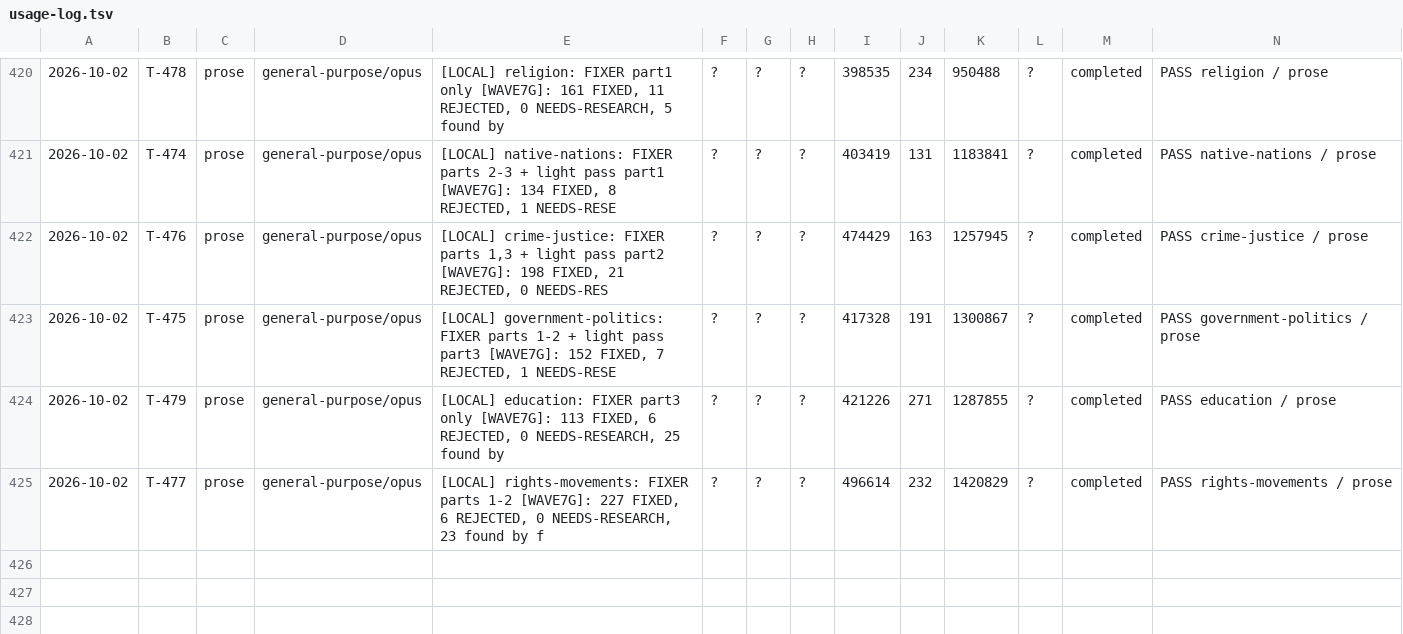
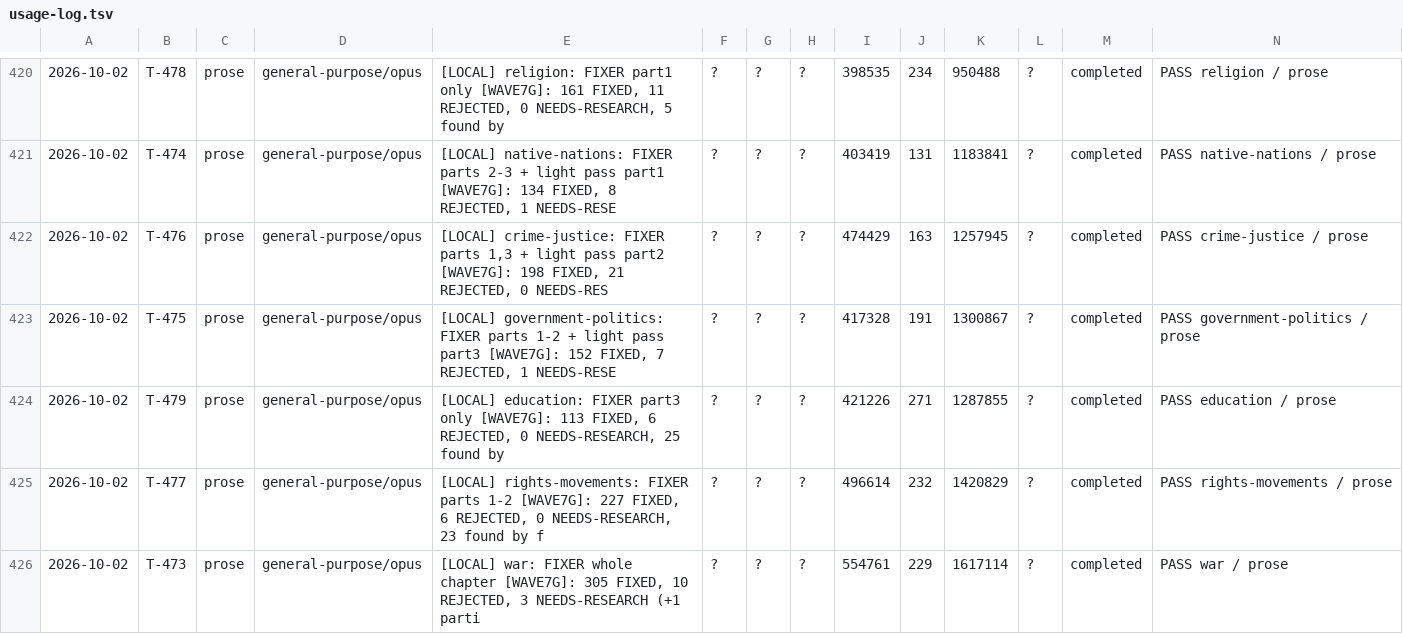
Before and after one commit to jonnystokes/USA-History-grid-book, a TSV file: control/usage-log.tsv, drawn as a sheet; only a part is shown, gaps mark what is left out; the diff names each change by its address in the sheet, - before the commit and + after, or states it on an @@ line.

```diff
--- a/control/usage-log.tsv
+++ b/control/usage-log.tsv
+row 426: 2026-10-02 | T-473 | prose | general-purpose/opus | [LOCAL] war: FIXER whole chapter [WAVE7G]: 305 FIXED, 10 REJECTED, 3 NEEDS-RESEARCH (+1 parti | ? | ? | ? | 554761 | 229 | 1617114 | ? | completed | PASS war / prose
```
Also changed, not shown: 9 other files.
